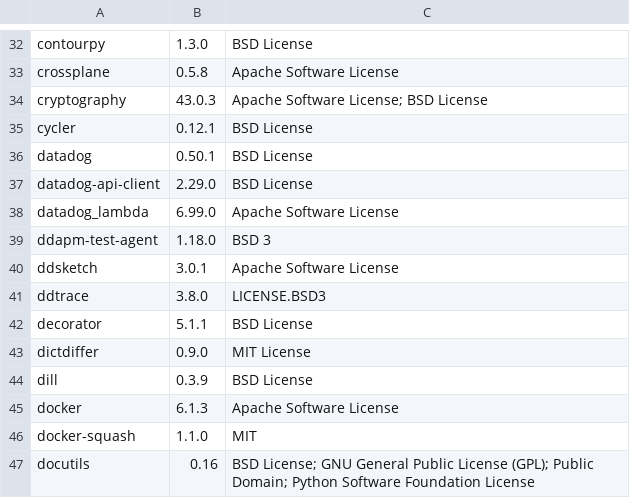
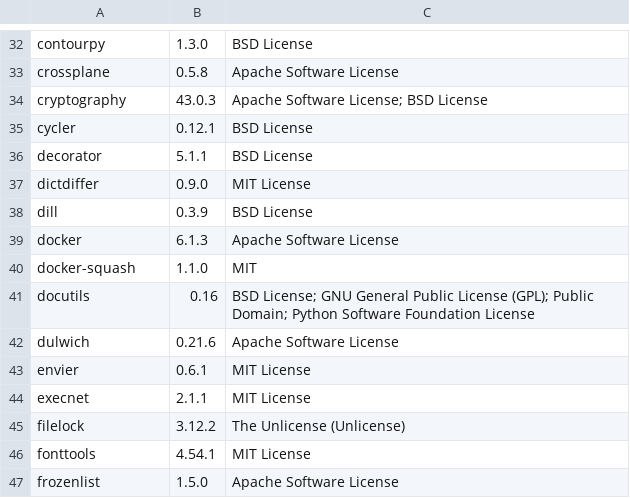
Before and after one commit to DataDog/serverless-gcp-sample-apps, a CSV file: cloud-run/in-process/python/LICENSE-3rdparty.csv, drawn as a sheet; only a part is shown, gaps mark what is left out; the shorter side is filled out with more unchanged rows; the diff names each change by its address in the sheet, - before the commit and + after, or states it on an @@ line.

```diff
--- a/cloud-run/in-process/python/LICENSE-3rdparty.csv
+++ b/cloud-run/in-process/python/LICENSE-3rdparty.csv
-row 36: datadog | 0.50.1 | BSD License
-row 37: datadog-api-client | 2.29.0 | BSD License
-row 38: datadog_lambda | 6.99.0 | Apache Software License
-row 39: ddapm-test-agent | 1.18.0 | BSD 3
-row 40: ddsketch | 3.0.1 | Apache Software License
-row 41: ddtrace | 3.8.0 | LICENSE.BSD3
```
Also changed, not shown: cloud-run/in-process/go/LICENSE-3rdparty.csv, cloud-run/in-process/node/LICENSE-3rdparty.csv, 3 other files.
